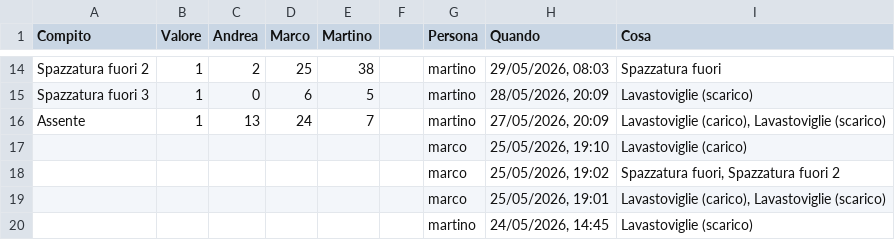
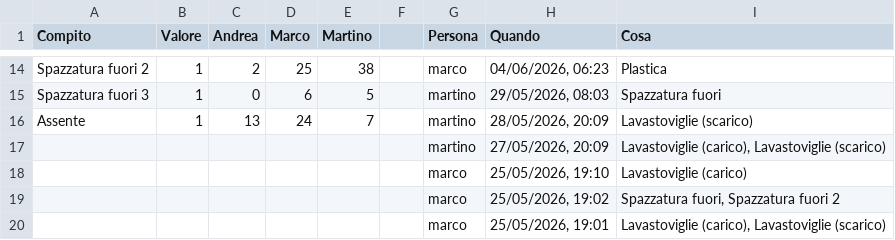
Before and after one commit to BertrandPouget/litpii, a CSV file: data/chores.csv, drawn as a sheet; only a part is shown, gaps mark what is left out; the shorter side is filled out with more unchanged rows; the diff covers the shown part only; the diff names each change by its address in the sheet, - before the commit and + after, or states it on an @@ line.

Commit message:
Update chores for marco

```diff
--- a/data/chores.csv
+++ b/data/chores.csv
-G14 (Persona): martino
+G14 (Persona): marco
-H14 (Quando): 29/05/2026, 08:03
+H14 (Quando): 04/06/2026, 06:23
-I14 (Cosa): Spazzatura fuori
+I14 (Cosa): Plastica
-H15 (Quando): 28/05/2026, 20:09
+H15 (Quando): 29/05/2026, 08:03
-I15 (Cosa): Lavastoviglie (scarico)
+I15 (Cosa): Spazzatura fuori
-H16 (Quando): 27/05/2026, 20:09
+H16 (Quando): 28/05/2026, 20:09
-I16 (Cosa): Lavastoviglie (carico), Lavastoviglie (scarico)
+I16 (Cosa): Lavastoviglie (scarico)
+row 17:  |  |  |  |  |  | martino | 27/05/2026, 20:09 | Lavastoviglie (carico), Lavastoviglie (scarico)
```
Also changed, not shown: 30 edited cells elsewhere in this file.
